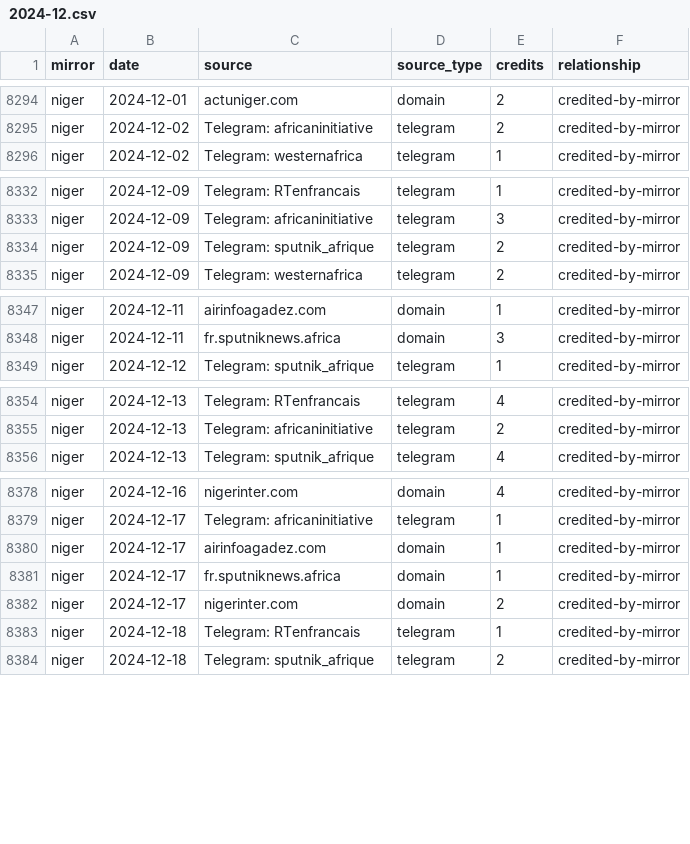
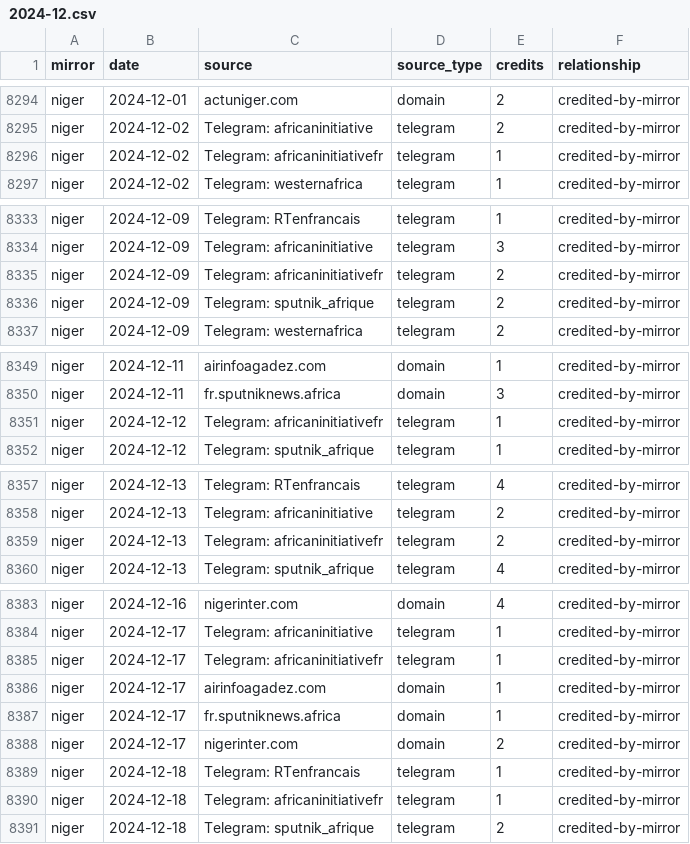
Before and after one commit to abognar-git/poisoned-well, a CSV file: data/panel/mirror_source_day/2024-12.csv, drawn as a sheet; only a part is shown, gaps mark what is left out; the diff covers the shown part only.

```diff
--- a/data/panel/mirror_source_day/2024-12.csv
+++ b/data/panel/mirror_source_day/2024-12.csv
@@ -8295,2 +8295,3 @@ niger,2024-12-01,actuniger.com,domain,2,credited-by-mirror
 niger,2024-12-02,Telegram: africaninitiative,telegram,2,credited-by-mirror
+niger,2024-12-02,Telegram: africaninitiativefr,telegram,1,credited-by-mirror
 niger,2024-12-02,Telegram: westernafrica,telegram,1,credited-by-mirror
@@ -8333,2 +8334,3 @@ niger,2024-12-09,Telegram: RTenfrancais,telegram,1,credited-by-mirror
 niger,2024-12-09,Telegram: africaninitiative,telegram,3,credited-by-mirror
+niger,2024-12-09,Telegram: africaninitiativefr,telegram,2,credited-by-mirror
 niger,2024-12-09,Telegram: sputnik_afrique,telegram,2,credited-by-mirror
@@ -8348,2 +8350,3 @@ niger,2024-12-11,airinfoagadez.com,domain,1,credited-by-mirror
 niger,2024-12-11,fr.sputniknews.africa,domain,3,credited-by-mirror
+niger,2024-12-12,Telegram: africaninitiativefr,telegram,1,credited-by-mirror
 niger,2024-12-12,Telegram: sputnik_afrique,telegram,1,credited-by-mirror
@@ -8355,2 +8358,3 @@ niger,2024-12-13,Telegram: RTenfrancais,telegram,4,credited-by-mirror
 niger,2024-12-13,Telegram: africaninitiative,telegram,2,credited-by-mirror
+niger,2024-12-13,Telegram: africaninitiativefr,telegram,2,credited-by-mirror
 niger,2024-12-13,Telegram: sputnik_afrique,telegram,4,credited-by-mirror
@@ -8379,2 +8384,3 @@ niger,2024-12-16,nigerinter.com,domain,4,credited-by-mirror
 niger,2024-12-17,Telegram: africaninitiative,telegram,1,credited-by-mirror
+niger,2024-12-17,Telegram: africaninitiativefr,telegram,1,credited-by-mirror
 niger,2024-12-17,airinfoagadez.com,domain,1,credited-by-mirror
@@ -8383,2 +8389,3 @@ niger,2024-12-17,nigerinter.com,domain,2,credited-by-mirror
 niger,2024-12-18,Telegram: RTenfrancais,telegram,1,credited-by-mirror
+niger,2024-12-18,Telegram: africaninitiativefr,telegram,1,credited-by-mirror
 niger,2024-12-18,Telegram: sputnik_afrique,telegram,2,credited-by-mirror
```
Also changed, not shown: 8 added rows and 1 edited cell elsewhere in this file, data/panel/mirror_source_day/2024-05.csv, data/panel/mirror_source_day/2024-08.csv, 31 other files.
